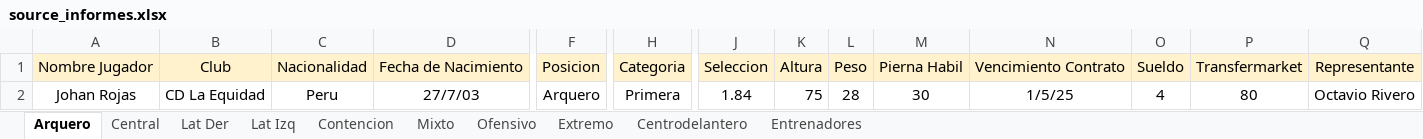
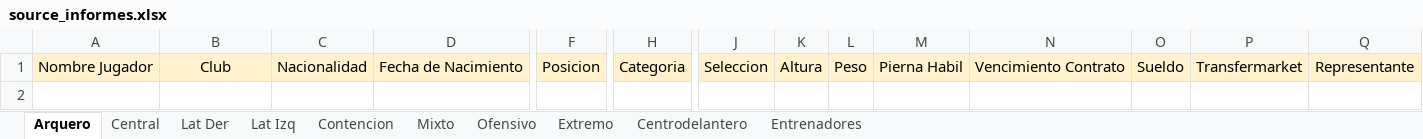
Before and after one commit to ipastore/scouting, an Excel workbook: data/source_informes.xlsx, sheet Arquero, drawn as a sheet; only a part is shown, gaps mark what is left out; values as stored, in another font and other column widths than the file's, no borders; rows hold the shown columns only; the diff names each change by its address in the sheet, - before the commit and + after, or states it on an @@ line.

Commit message:
empiezo debugeo para transfermarket, borro Arquero y unaf ila de mas

```diff
--- a/data/source_informes.xlsx (sheet Arquero)
+++ b/data/source_informes.xlsx (sheet Arquero)
-row 2: Johan Rojas | CD La Equidad | Peru | 27/7/03 | Arquero | Primera | 1.84 | 75 | 28 | 30 | 1/5/25 | 4 | 80 | Octavio Rivero
```
Also changed, not shown: sheet Mixto, 1 other file.
